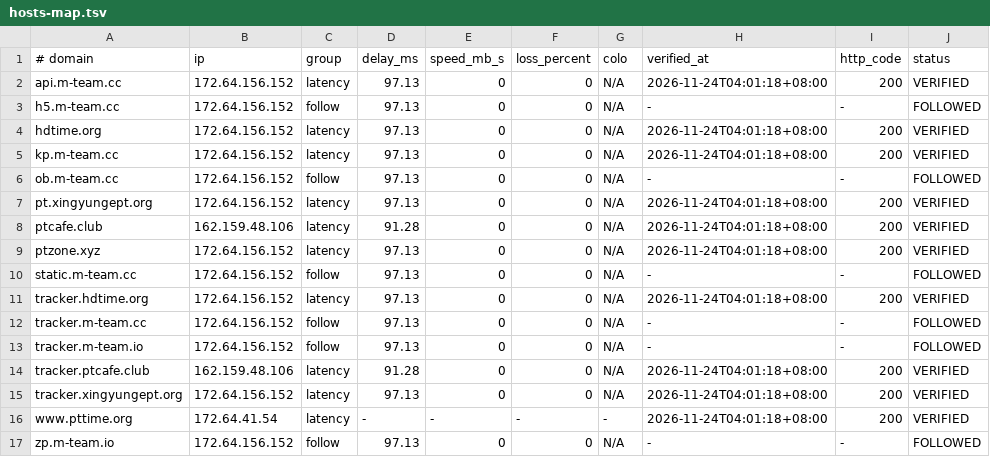
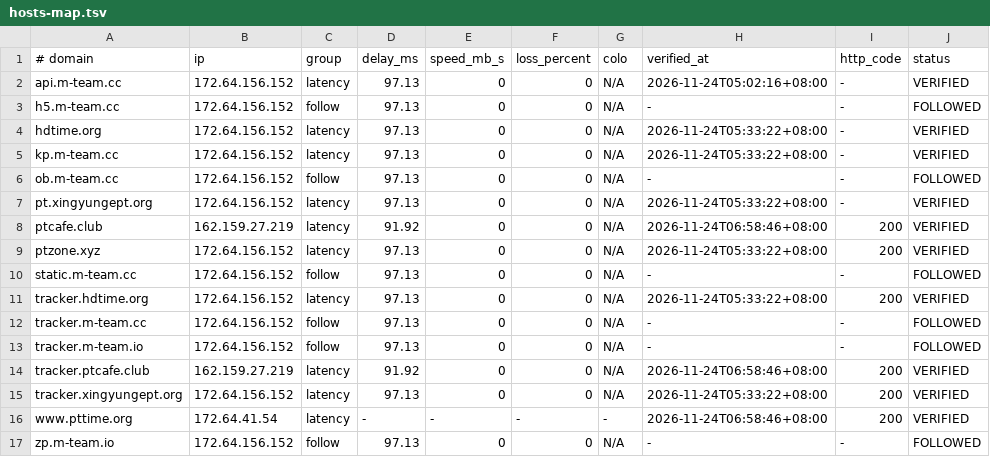
Before and after one commit to zyk1172/cloudflare-hosts-sync, a TSV file: hosts-map.tsv, drawn as a sheet; only a part is shown; the diff names each change by its address in the sheet, - before the commit and + after, or states it on an @@ line.

Commit message:
CFHost: update hosts map

```diff
--- a/hosts-map.tsv
+++ b/hosts-map.tsv
-H2 (verified_at): 2026-11-24T04:01:18+08:00
+H2 (verified_at): 2026-11-24T05:02:16+08:00
-I2 (http_code): 200
+I2 (http_code): -
-H4:H5 (verified_at): 2026-11-24T04:01:18+08:00
+H4:H5 (verified_at): 2026-11-24T05:33:22+08:00
-I4:I5 (http_code): 200
+I4:I5 (http_code): -
-H7 (verified_at): 2026-11-24T04:01:18+08:00
+H7 (verified_at): 2026-11-24T05:33:22+08:00
-I7 (http_code): 200
+I7 (http_code): -
-B8 (ip): 162.159.48.106
+B8 (ip): 162.159.27.219
-D8 (delay_ms): 91.28
+D8 (delay_ms): 91.92
-H8 (verified_at): 2026-11-24T04:01:18+08:00
+H8 (verified_at): 2026-11-24T06:58:46+08:00
-H9 (verified_at): 2026-11-24T04:01:18+08:00
+H9 (verified_at): 2026-11-24T05:33:22+08:00
-H11 (verified_at): 2026-11-24T04:01:18+08:00
+H11 (verified_at): 2026-11-24T05:33:22+08:00
-B14 (ip): 162.159.48.106
+B14 (ip): 162.159.27.219
-D14 (delay_ms): 91.28
+D14 (delay_ms): 91.92
-H14 (verified_at): 2026-11-24T04:01:18+08:00
+H14 (verified_at): 2026-11-24T06:58:46+08:00
-H15 (verified_at): 2026-11-24T04:01:18+08:00
+H15 (verified_at): 2026-11-24T05:33:22+08:00
-H16 (verified_at): 2026-11-24T04:01:18+08:00
+H16 (verified_at): 2026-11-24T06:58:46+08:00
```
Also changed, not shown: 1 other file.
